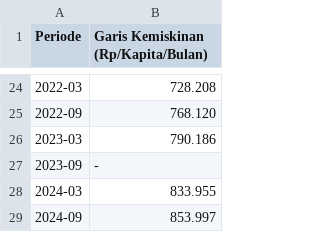
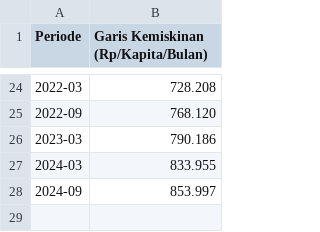
Before and after one commit to arntka110/dataset, a CSV file: dataset_garisKemiskinan_kaltim.csv, drawn as a sheet; only a part is shown, gaps mark what is left out; the diff names each change by its address in the sheet, - before the commit and + after, or states it on an @@ line.

Commit message:
Add files via upload

```diff
--- a/dataset_garisKemiskinan_kaltim.csv
+++ b/dataset_garisKemiskinan_kaltim.csv
-row 27: 2023-09 | -
```
